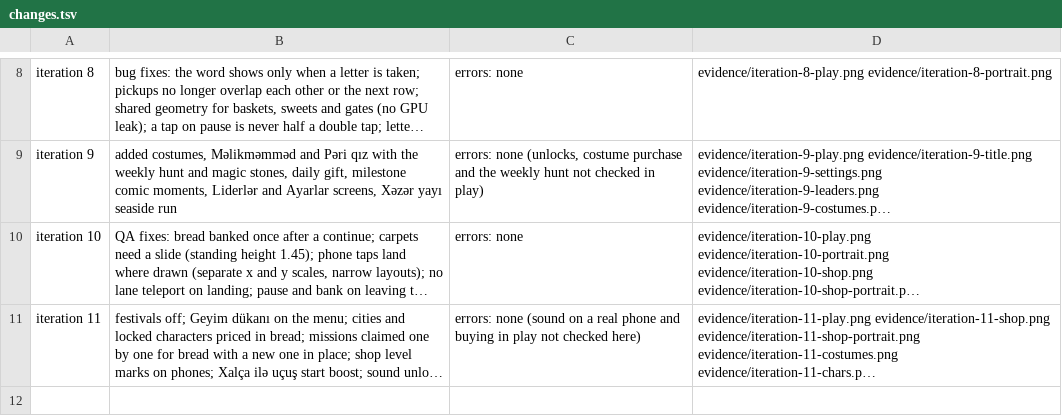
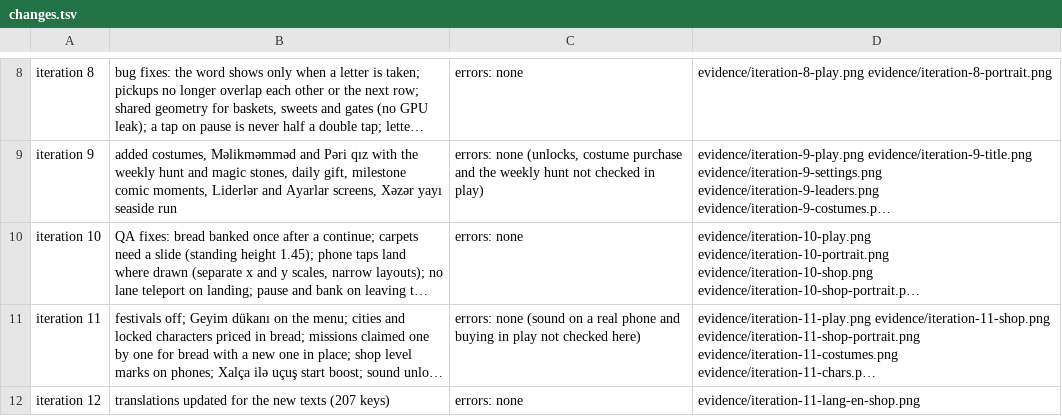
Before and after one commit to hajimammadli26/haji-games, a TSV file: prototypes/cirtdan/evidence/changes.tsv, drawn as a sheet; only a part is shown, gaps mark what is left out; long unchanged cells end in …; the diff names each change by its address in the sheet, - before the commit and + after, or states it on an @@ line.

```diff
--- a/prototypes/cirtdan/evidence/changes.tsv
+++ b/prototypes/cirtdan/evidence/changes.tsv
+row 12: iteration 12 | translations updated for the new texts (207 keys) | errors: none | evidence/iteration-11-lang-en-shop.png
```
Also changed, not shown: 2 other files.
